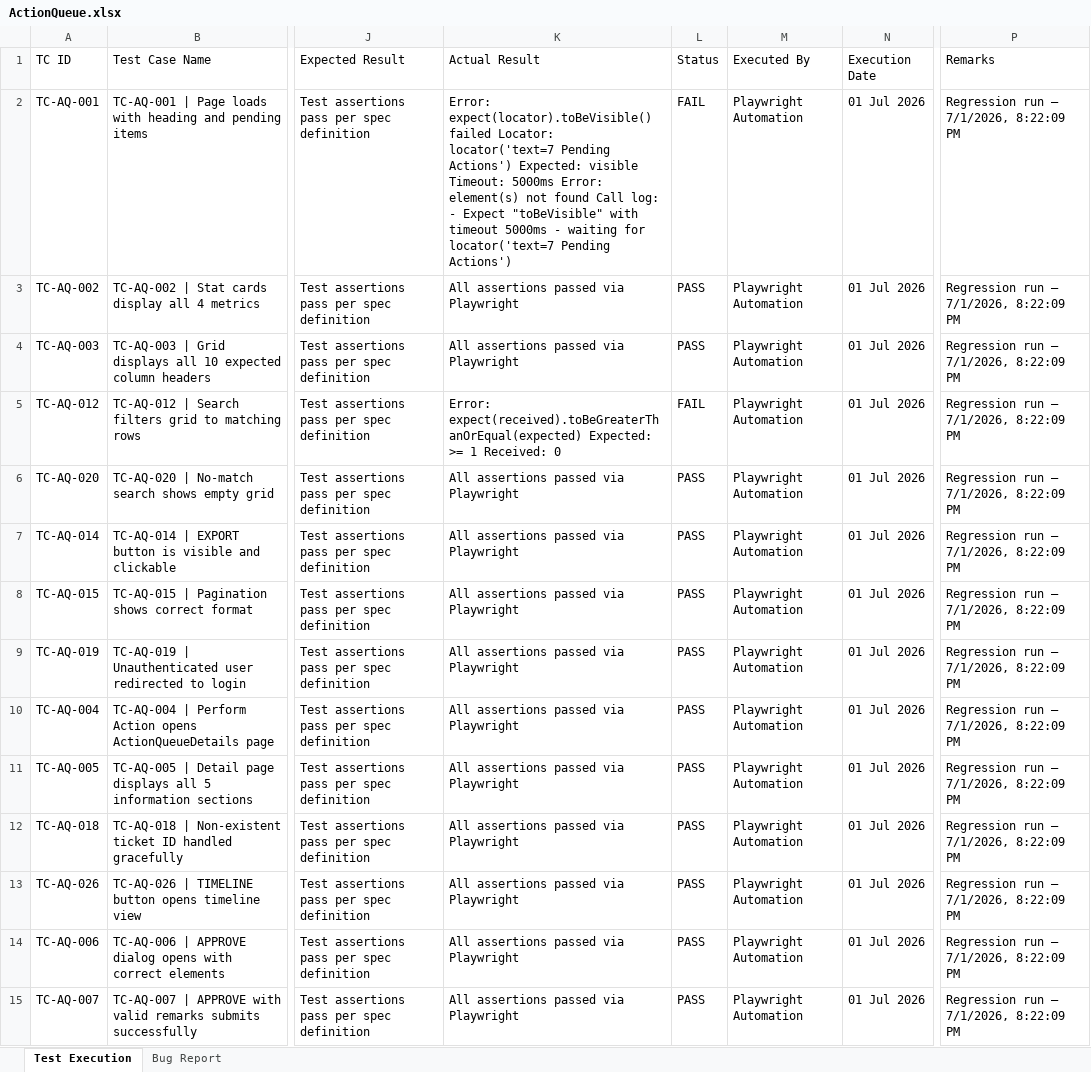
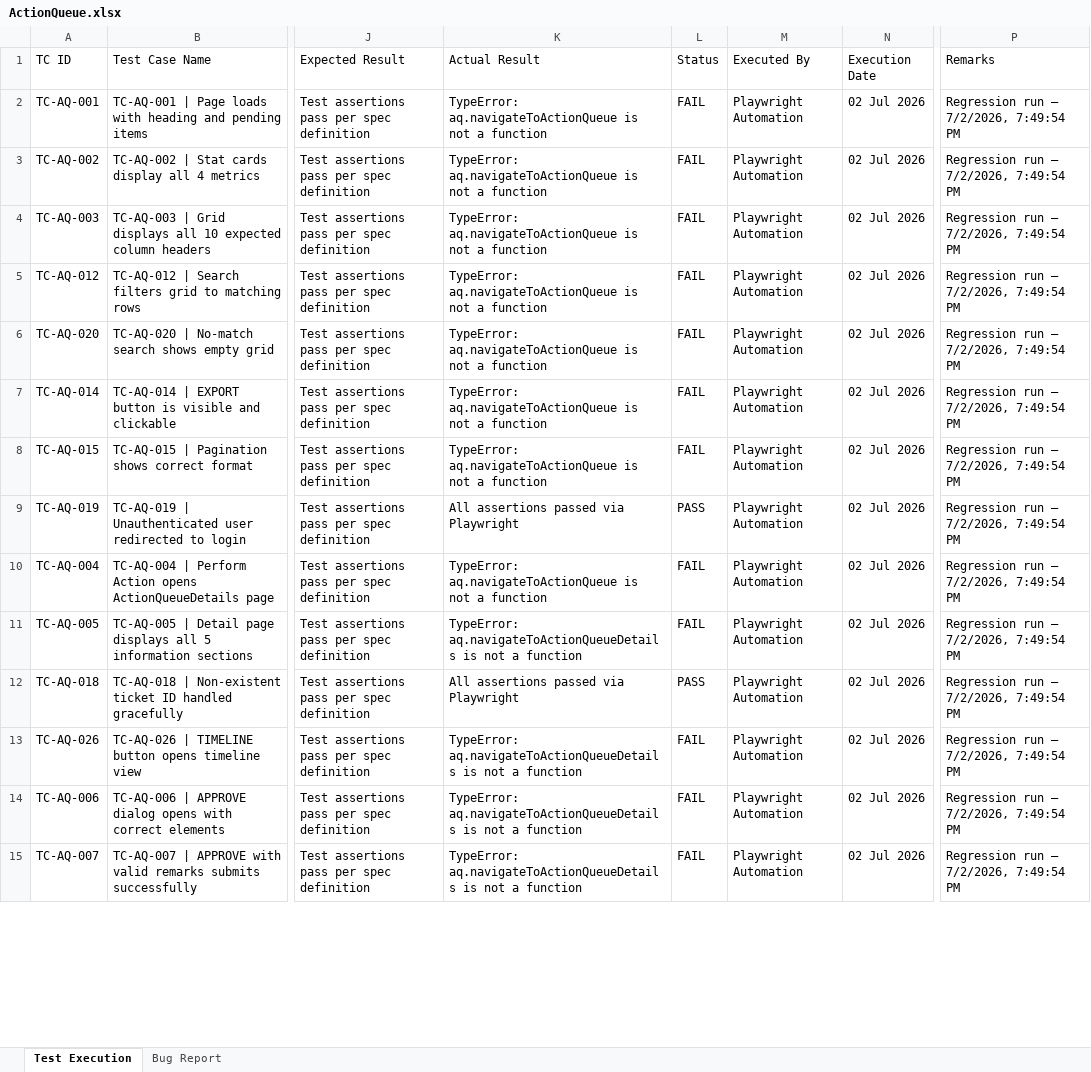
Before and after one commit to TestQueens555/Customer_connect, an Excel workbook: Test Execution Report_Git/Feature Reports/ActionQueue.xlsx, sheet Test Execution, drawn as a sheet; only a part is shown, gaps mark what is left out; values as stored, in another font and other column widths than the file's, no borders; the diff covers the shown part only; the diff names each change by its address in the sheet, - before the commit and + after, or states it on an @@ line.

```diff
--- a/Test Execution Report_Git/Feature Reports/ActionQueue.xlsx (sheet Test Execution)
+++ b/Test Execution Report_Git/Feature Reports/ActionQueue.xlsx (sheet Test Execution)
-K2 (Actual Result): Error: expect(locator).toBeVisible() failed Locator: locator('text=7 Pending Actions') Expected: visible Timeout: 5000ms Error: element(s) not found Call log: - Expect "toBeVisible" with timeout 5000ms - waiting for locator('text=7 Pending Actions')
+K2 (Actual Result): TypeError: aq.navigateToActionQueue is not a function
-N2:N15 (Execution Date): 01 Jul 2026
+N2:N15 (Execution Date): 02 Jul 2026
-P2:P15 (Remarks): Regression run — 7/1/2026, 8:22:09 PM
+P2:P15 (Remarks): Regression run — 7/2/2026, 7:49:54 PM
-K3:K4 (Actual Result): All assertions passed via Playwright
+K3:K4 (Actual Result): TypeError: aq.navigateToActionQueue is not a function
-L3:L4 (Status): PASS
+L3:L4 (Status): FAIL
-K5 (Actual Result): Error: expect(received).toBeGreaterThanOrEqual(expected) Expected: >= 1 Received: 0
+K5 (Actual Result): TypeError: aq.navigateToActionQueue is not a function
-K6:K8 (Actual Result): All assertions passed via Playwright
+K6:K8 (Actual Result): TypeError: aq.navigateToActionQueue is not a function
-L6:L8 (Status): PASS
+L6:L8 (Status): FAIL
-K10 (Actual Result): All assertions passed via Playwright
+K10 (Actual Result): TypeError: aq.navigateToActionQueue is not a function
-L10:L11 (Status): PASS
+L10:L11 (Status): FAIL
-K11 (Actual Result): All assertions passed via Playwright
+K11 (Actual Result): TypeError: aq.navigateToActionQueueDetails is not a function
-K13:K15 (Actual Result): All assertions passed via Playwright
+K13:K15 (Actual Result): TypeError: aq.navigateToActionQueueDetails is not a function
-L13:L15 (Status): PASS
+L13:L15 (Status): FAIL
```
Also changed, not shown: 202 edited cells elsewhere in this sheet, sheet Bug Report, Test Execution Report_Git/Feature Reports/Addnewuser.xlsx, Test Execution Report_Git/Feature Reports/CreateTicket.xlsx, 3 other files.
